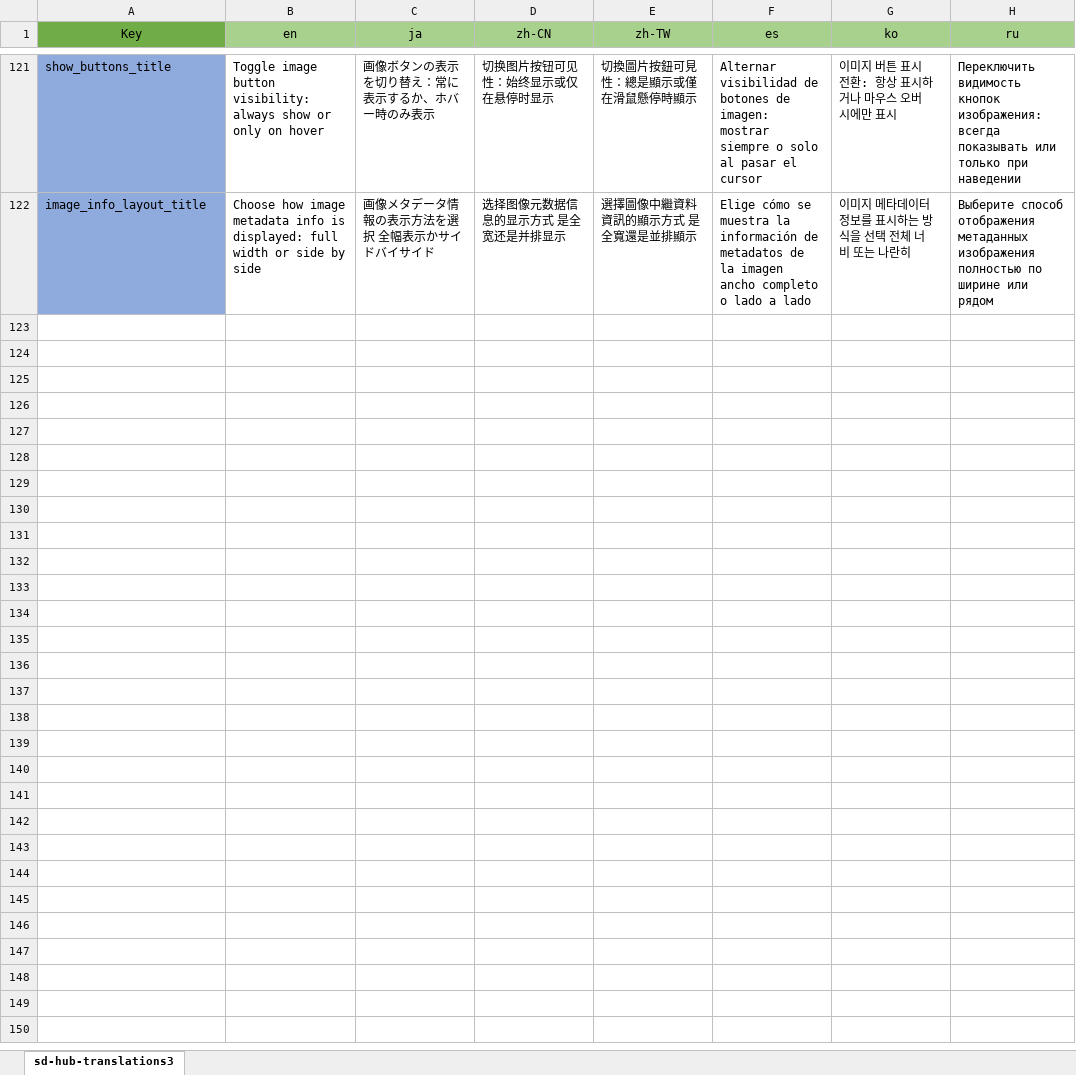
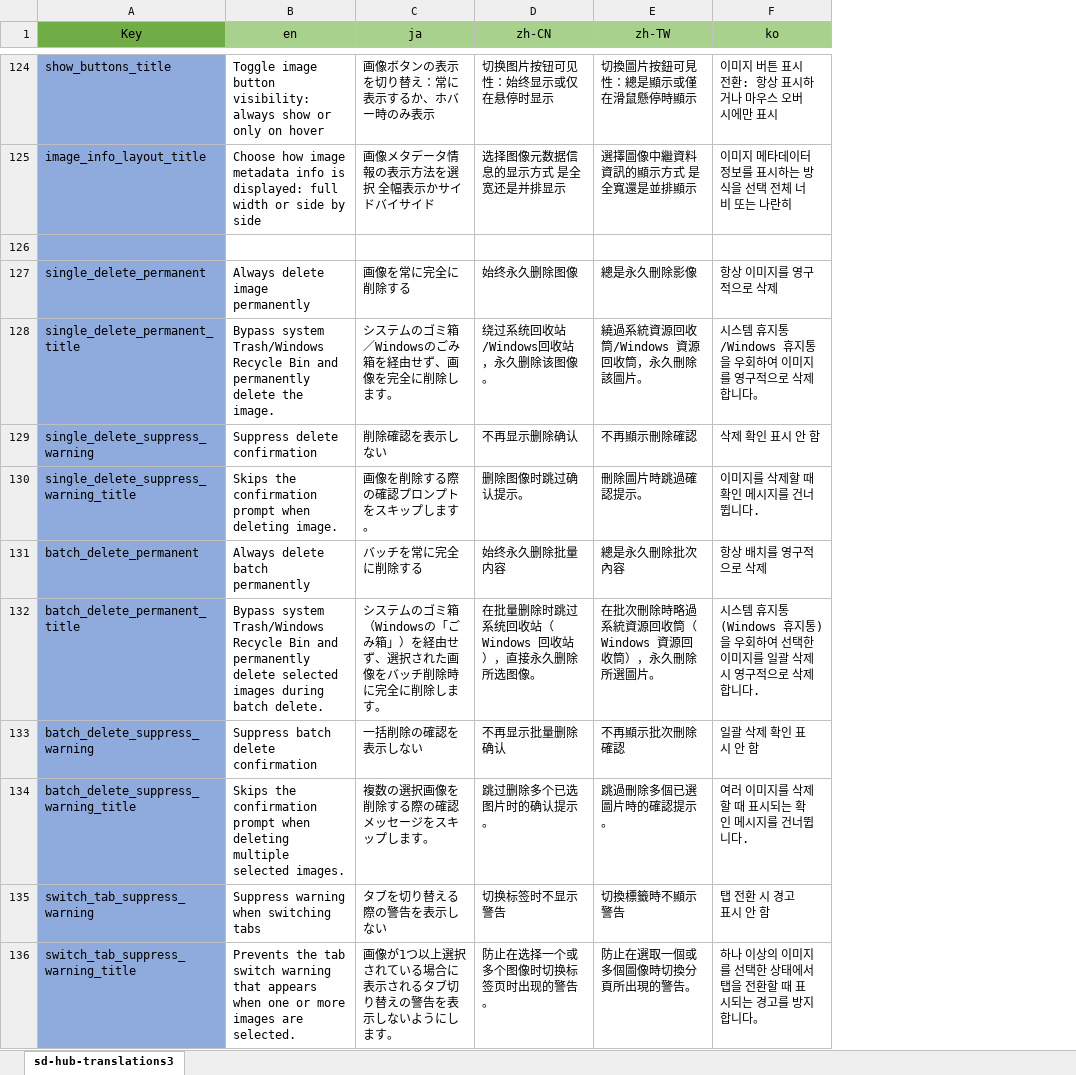
Before and after one commit to gutris1/sd-hub, an Excel workbook: sd-hub-translations.xlsx, sheet sd-hub-translations3, drawn as a sheet; only a part is shown, gaps mark what is left out; values as stored, in another font and other column widths than the file's, no borders; removed rows and columns are numbered as before the commit, all else as after; the diff covers the shown part only; the diff names each change by its address in the sheet, - before the commit and + after, or states it on an @@ line.

```diff
--- a/sd-hub-translations.xlsx (sheet sd-hub-translations3)
+++ b/sd-hub-translations.xlsx (sheet sd-hub-translations3)
-column F (es), rows 121-122: Alternar visibilidad de botones de imagen: mostrar siempre o solo al pasar el cursor | Elige cómo se muestra la información de metadatos de la imagen ancho completo o lado a lado
-column H (ru), rows 121-122: Переключить видимость кнопок изображения: всегда показывать или только при наведении | Выберите способ отображения метаданных изображения полностью по ширине или рядом
+row 126: (empty)
+row 127: single_delete_permanent | Always delete image permanently | 画像を常に完全に削除する | 始终永久删除图像 | 總是永久刪除影像 | 항상 이미지를 영구적으로 삭제
+row 128: single_delete_permanent_title | Bypass system Trash/Windows Recycle Bin and permanently delete the image. | システムのゴミ箱／Windowsのごみ箱を経由せず、画像を完全に削除します。 | 绕过系统回收站/Windows回收站，永久删除该图像。 | 繞過系統資源回收筒/Windows 資源回收筒，永久刪除該圖片。 | 시스템 휴지통/Windows 휴지통을 우회하여 이미지를 영구적으로 삭제합니다。
+row 129: single_delete_suppress_warning | Suppress delete confirmation | 削除確認を表示しない | 不再显示删除确认 | 不再顯示刪除確認 | 삭제 확인 표시 안 함
+row 130: single_delete_suppress_warning_title | Skips the confirmation prompt when deleting image. | 画像を削除する際の確認プロンプトをスキップします。 | 删除图像时跳过确认提示。 | 刪除圖片時跳過確認提示。 | 이미지를 삭제할 때 확인 메시지를 건너뜁니다.
+row 131: batch_delete_permanent | Always delete batch permanently | バッチを常に完全に削除する | 始终永久删除批量内容 | 總是永久刪除批次內容 | 항상 배치를 영구적으로 삭제
+row 132: batch_delete_permanent_title | Bypass system Trash/Windows Recycle Bin and permanently delete selected images during batch delete. | システムのゴミ箱（Windowsの「ごみ箱」）を経由せず、選択された画像をバッチ削除時に完全に削除します。 | 在批量删除时跳过系统回收站（Windows 回收站），直接永久删除所选图像。 | 在批次刪除時略過系統資源回收筒（Windows 資源回收筒），永久刪除所選圖片。 | 시스템 휴지통(Windows 휴지통)을 우회하여 선택한 이미지를 일괄 삭제 시 영구적으로 삭제합니다.
+row 133: batch_delete_suppress_warning | Suppress batch delete confirmation | 一括削除の確認を表示しない | 不再显示批量删除确认 | 不再顯示批次刪除確認 | 일괄 삭제 확인 표시 안 함
+row 134: batch_delete_suppress_warning_title | Skips the confirmation prompt when deleting multiple selected images. | 複数の選択画像を削除する際の確認メッセージをスキップします。 | 跳过删除多个已选图片时的确认提示。 | 跳過刪除多個已選圖片時的確認提示。 | 여러 이미지를 삭제할 때 표시되는 확인 메시지를 건너뜁니다.
+row 135: switch_tab_suppress_warning | Suppress warning when switching tabs | タブを切り替える際の警告を表示しない | 切换标签时不显示警告 | 切換標籤時不顯示警告 | 탭 전환 시 경고 표시 안 함
+row 136: switch_tab_suppress_warning_title | Prevents the tab switch warning that appears when one or more images are selected. | 画像が1つ以上選択されている場合に表示されるタブ切り替えの警告を表示しないようにします。 | 防止在选择一个或多个图像时切换标签页时出现的警告。 | 防止在選取一個或多個圖像時切換分頁所出現的警告。 | 하나 이상의 이미지를 선택한 상태에서 탭을 전환할 때 표시되는 경고를 방지합니다。
```
Also changed, not shown: 13 added rows elsewhere in this sheet, 16 other files.
